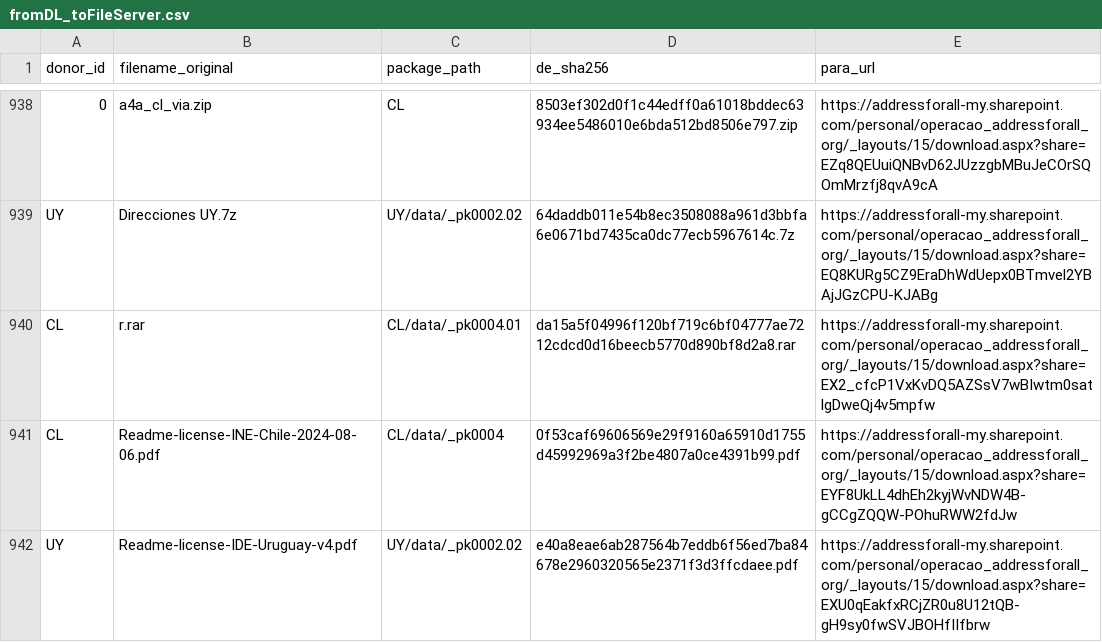
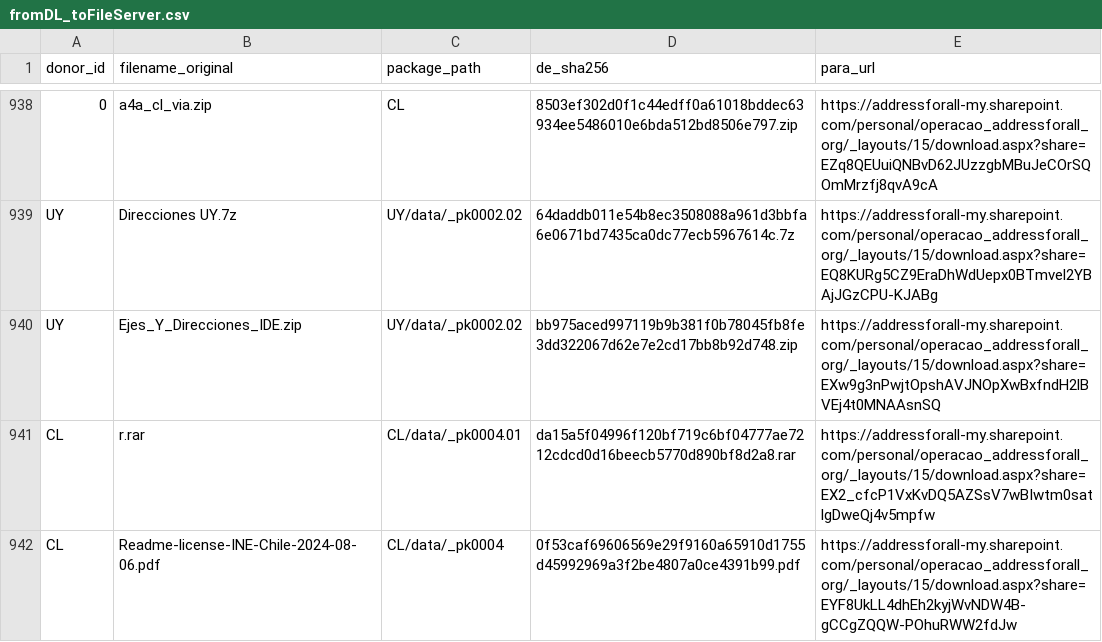
Before and after one commit to digital-guard/preserv, a CSV file: data/redirs/fromDL_toFileServer.csv, drawn as a sheet; only a part is shown, gaps mark what is left out; the shorter side is filled out with more unchanged rows; the diff names each change by its address in the sheet, - before the commit and + after, or states it on an @@ line.

Commit message:
Update fromDL_toFileServer.csv

```diff
--- a/data/redirs/fromDL_toFileServer.csv
+++ b/data/redirs/fromDL_toFileServer.csv
+row 940: UY | Ejes_Y_Direcciones_IDE.zip | UY/data/_pk0002.02 | bb975aced997119b9b381f0b78045fb8fe3dd322067d62e7e2cd17bb8b92d748.zip | https://addressforall-my.sharepoint.com/personal/operacao_addressforall_org/_layouts/15/download.aspx?share=EXw9g3nPwjtOpshAVJNOpXwBxfndH2lBVEj4t0MNAAsnSQ
```
